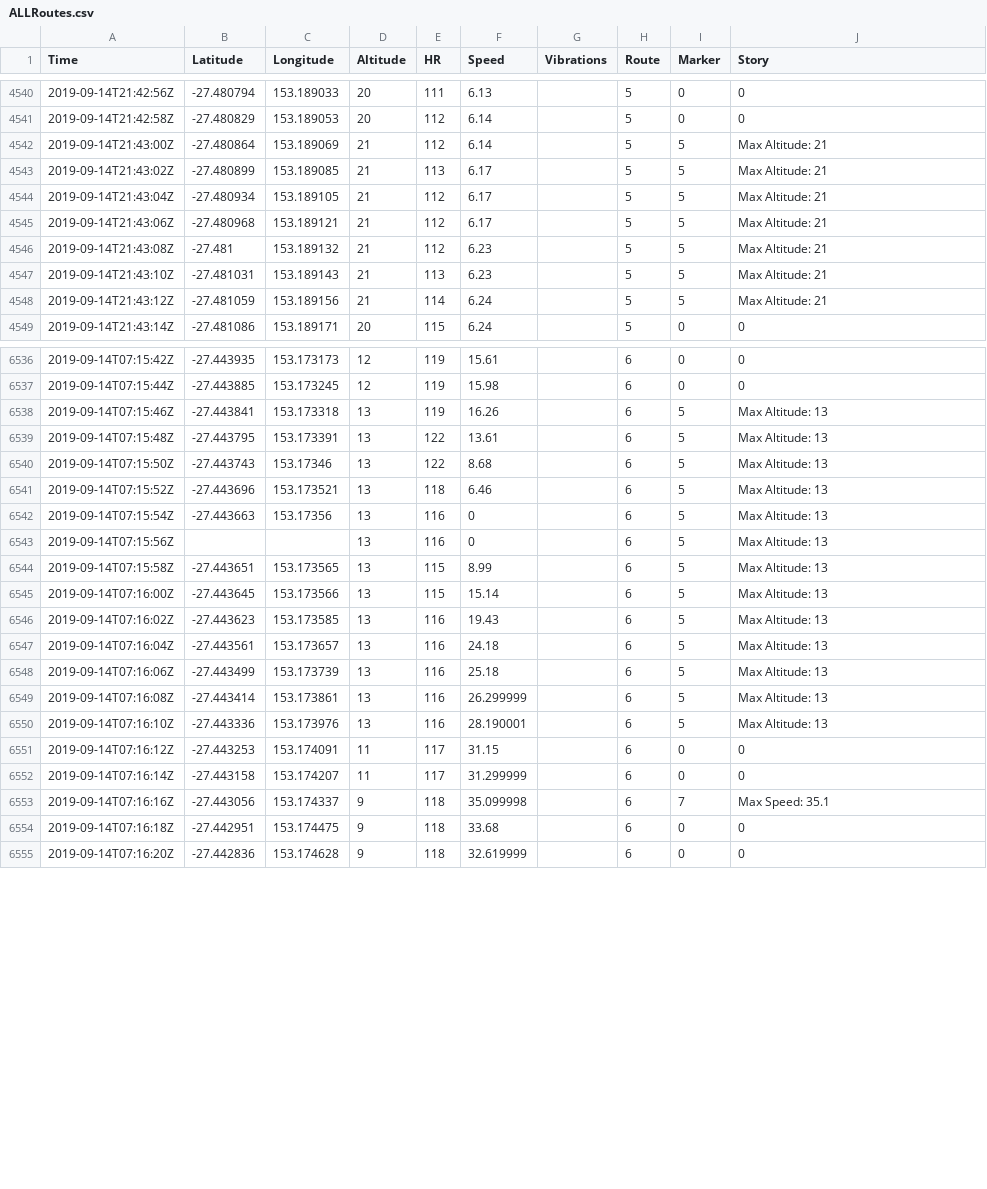
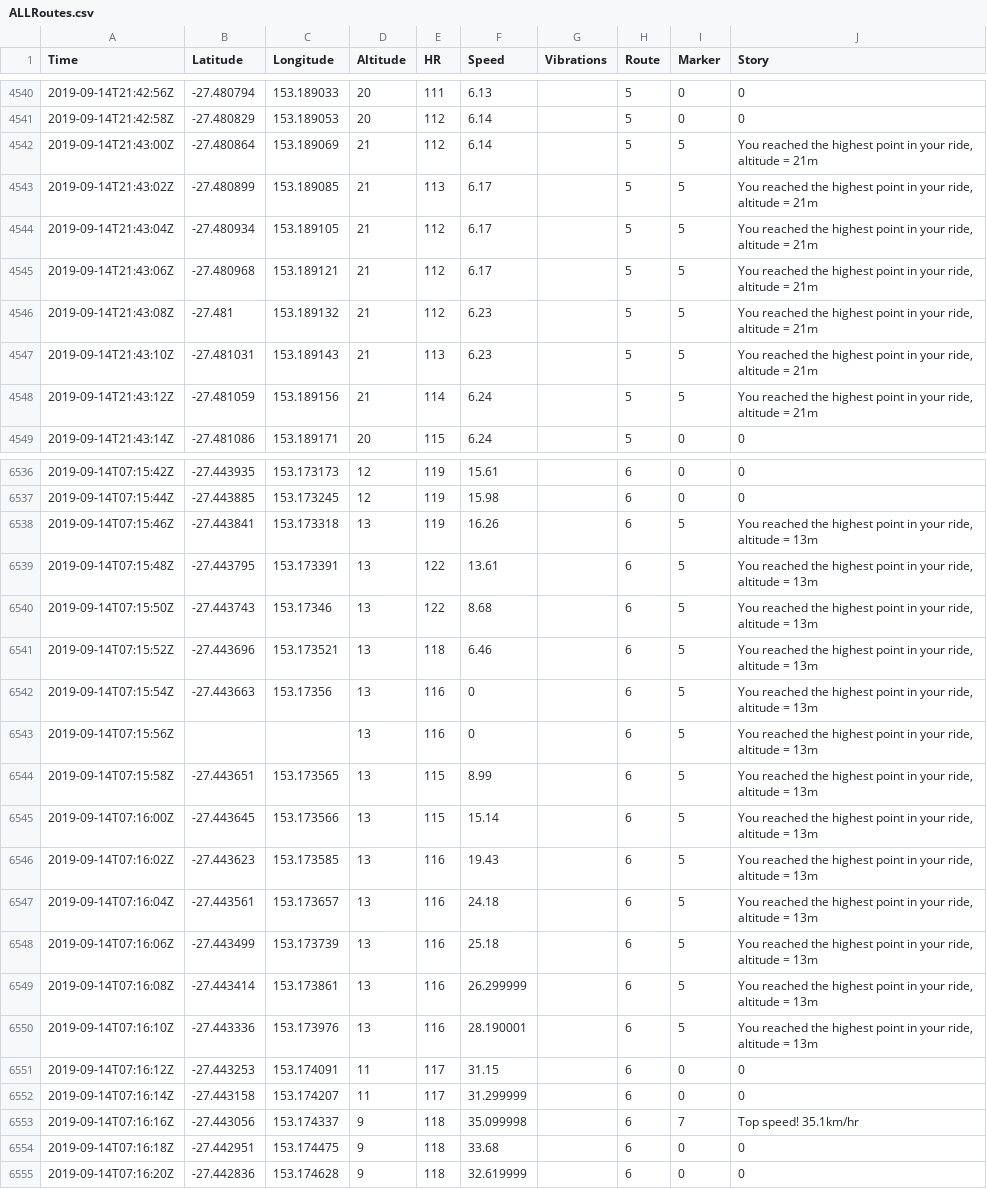
Before and after one commit to HealthHackAu2019/BioMap, a CSV file: BioMap/ALLRoutes.csv, drawn as a sheet; only a part is shown, gaps mark what is left out; the diff covers the shown part only.

```diff
--- a/BioMap/ALLRoutes.csv
+++ b/BioMap/ALLRoutes.csv
@@ -4541,9 +4541,9 @@
 2019-09-14T21:42:58Z,-27.480829,153.189053,20,112,6.14,,5,0,0
-2019-09-14T21:43:00Z,-27.480864,153.189069,21,112,6.14,,5,5,Max Altitude: 21
-2019-09-14T21:43:02Z,-27.480899,153.189085,21,113,6.17,,5,5,Max Altitude: 21
-2019-09-14T21:43:04Z,-27.480934,153.189105,21,112,6.17,,5,5,Max Altitude: 21
-2019-09-14T21:43:06Z,-27.480968,153.189121,21,112,6.17,,5,5,Max Altitude: 21
-2019-09-14T21:43:08Z,-27.481,153.189132,21,112,6.23,,5,5,Max Altitude: 21
-2019-09-14T21:43:10Z,-27.481031,153.189143,21,113,6.23,,5,5,Max Altitude: 21
-2019-09-14T21:43:12Z,-27.481059,153.189156,21,114,6.24,,5,5,Max Altitude: 21
+2019-09-14T21:43:00Z,-27.480864,153.189069,21,112,6.14,,5,5,"You reached the highest point in your ride, altitude = 21m"
+2019-09-14T21:43:02Z,-27.480899,153.189085,21,113,6.17,,5,5,"You reached the highest point in your ride, altitude = 21m"
+2019-09-14T21:43:04Z,-27.480934,153.189105,21,112,6.17,,5,5,"You reached the highest point in your ride, altitude = 21m"
+2019-09-14T21:43:06Z,-27.480968,153.189121,21,112,6.17,,5,5,"You reached the highest point in your ride, altitude = 21m"
+2019-09-14T21:43:08Z,-27.481,153.189132,21,112,6.23,,5,5,"You reached the highest point in your ride, altitude = 21m"
+2019-09-14T21:43:10Z,-27.481031,153.189143,21,113,6.23,,5,5,"You reached the highest point in your ride, altitude = 21m"
+2019-09-14T21:43:12Z,-27.481059,153.189156,21,114,6.24,,5,5,"You reached the highest point in your ride, altitude = 21m"
 2019-09-14T21:43:14Z,-27.481086,153.189171,20,115,6.24,,5,0,0
@@ -6537,18 +6537,18 @@
 2019-09-14T07:15:44Z,-27.443885,153.173245,12,119,15.98,,6,0,0
-2019-09-14T07:15:46Z,-27.443841,153.173318,13,119,16.26,,6,5,Max Altitude: 13
-2019-09-14T07:15:48Z,-27.443795,153.173391,13,122,13.61,,6,5,Max Altitude: 13
-2019-09-14T07:15:50Z,-27.443743,153.17346,13,122,8.68,,6,5,Max Altitude: 13
-2019-09-14T07:15:52Z,-27.443696,153.173521,13,118,6.46,,6,5,Max Altitude: 13
-2019-09-14T07:15:54Z,-27.443663,153.17356,13,116,0,,6,5,Max Altitude: 13
-2019-09-14T07:15:56Z,,,13,116,0,,6,5,Max Altitude: 13
-2019-09-14T07:15:58Z,-27.443651,153.173565,13,115,8.99,,6,5,Max Altitude: 13
-2019-09-14T07:16:00Z,-27.443645,153.173566,13,115,15.14,,6,5,Max Altitude: 13
-2019-09-14T07:16:02Z,-27.443623,153.173585,13,116,19.43,,6,5,Max Altitude: 13
-2019-09-14T07:16:04Z,-27.443561,153.173657,13,116,24.18,,6,5,Max Altitude: 13
-2019-09-14T07:16:06Z,-27.443499,153.173739,13,116,25.18,,6,5,Max Altitude: 13
-2019-09-14T07:16:08Z,-27.443414,153.173861,13,116,26.299999,,6,5,Max Altitude: 13
-2019-09-14T07:16:10Z,-27.443336,153.173976,13,116,28.190001,,6,5,Max Altitude: 13
+2019-09-14T07:15:46Z,-27.443841,153.173318,13,119,16.26,,6,5,"You reached the highest point in your ride, altitude = 13m"
+2019-09-14T07:15:48Z,-27.443795,153.173391,13,122,13.61,,6,5,"You reached the highest point in your ride, altitude = 13m"
+2019-09-14T07:15:50Z,-27.443743,153.17346,13,122,8.68,,6,5,"You reached the highest point in your ride, altitude = 13m"
+2019-09-14T07:15:52Z,-27.443696,153.173521,13,118,6.46,,6,5,"You reached the highest point in your ride, altitude = 13m"
+2019-09-14T07:15:54Z,-27.443663,153.17356,13,116,0,,6,5,"You reached the highest point in your ride, altitude = 13m"
+2019-09-14T07:15:56Z,,,13,116,0,,6,5,"You reached the highest point in your ride, altitude = 13m"
+2019-09-14T07:15:58Z,-27.443651,153.173565,13,115,8.99,,6,5,"You reached the highest point in your ride, altitude = 13m"
+2019-09-14T07:16:00Z,-27.443645,153.173566,13,115,15.14,,6,5,"You reached the highest point in your ride, altitude = 13m"
+2019-09-14T07:16:02Z,-27.443623,153.173585,13,116,19.43,,6,5,"You reached the highest point in your ride, altitude = 13m"
+2019-09-14T07:16:04Z,-27.443561,153.173657,13,116,24.18,,6,5,"You reached the highest point in your ride, altitude = 13m"
+2019-09-14T07:16:06Z,-27.443499,153.173739,13,116,25.18,,6,5,"You reached the highest point in your ride, altitude = 13m"
+2019-09-14T07:16:08Z,-27.443414,153.173861,13,116,26.299999,,6,5,"You reached the highest point in your ride, altitude = 13m"
+2019-09-14T07:16:10Z,-27.443336,153.173976,13,116,28.190001,,6,5,"You reached the highest point in your ride, altitude = 13m"
 2019-09-14T07:16:12Z,-27.443253,153.174091,11,117,31.15,,6,0,0
 2019-09-14T07:16:14Z,-27.443158,153.174207,11,117,31.299999,,6,0,0
-2019-09-14T07:16:16Z,-27.443056,153.174337,9,118,35.099998,,6,7,Max Speed: 35.1
+2019-09-14T07:16:16Z,-27.443056,153.174337,9,118,35.099998,,6,7,Top speed! 35.1km/hr
 2019-09-14T07:16:18Z,-27.442951,153.174475,9,118,33.68,,6,0,0
```
Also changed, not shown: 132 edited cells elsewhere in this file, 1 other file.
